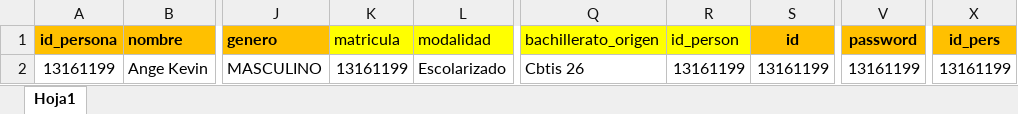
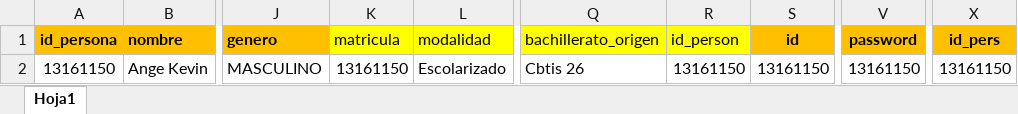
Before and after one commit to jorge-luis92/jatnijawe_idiomas, an Excel workbook: storage/archivos/carga_personas.xlsx, sheet Hoja1, drawn as a sheet; only a part is shown, gaps mark what is left out; values as stored, in another font and other column widths than the file's, no borders; the diff names each change by its address in the sheet, - before the commit and + after, or states it on an @@ line.

```diff
--- a/storage/archivos/carga_personas.xlsx (sheet Hoja1)
+++ b/storage/archivos/carga_personas.xlsx (sheet Hoja1)
-A2 (id_persona): 13161199
+A2 (id_persona): 13161150
-K2 (matricula): 13161199
+K2 (matricula): 13161150
-R2 (id_person): 13161199
+R2 (id_person): 13161150
-S2 (id): 13161199
+S2 (id): 13161150
-V2 (password): 13161199
+V2 (password): 13161150
-X2 (id_pers): 13161199
+X2 (id_pers): 13161150
```
Also changed, not shown: 11 other files.
